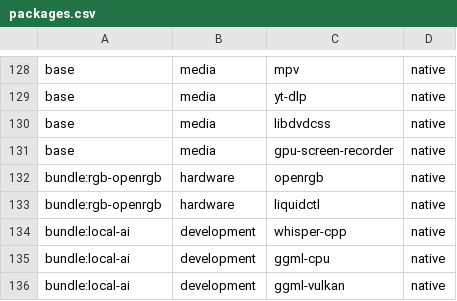
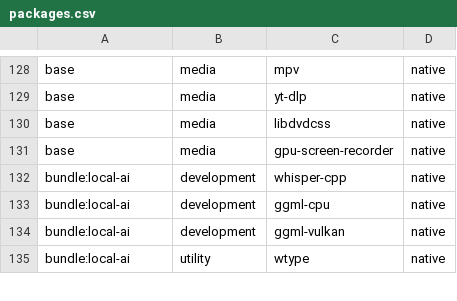
Before and after one commit to jesus-molano/dotfiles, a CSV file: packages.csv, drawn as a sheet; only a part is shown, gaps mark what is left out; the shorter side is filled out with more unchanged rows; the diff names each change by its address in the sheet, - before the commit and + after, or states it on an @@ line.

```diff
--- a/packages.csv
+++ b/packages.csv
-row 132: bundle:rgb-openrgb | hardware | openrgb | native
-row 133: bundle:rgb-openrgb | hardware | liquidctl | native
```
Also changed, not shown: 18 other files.
